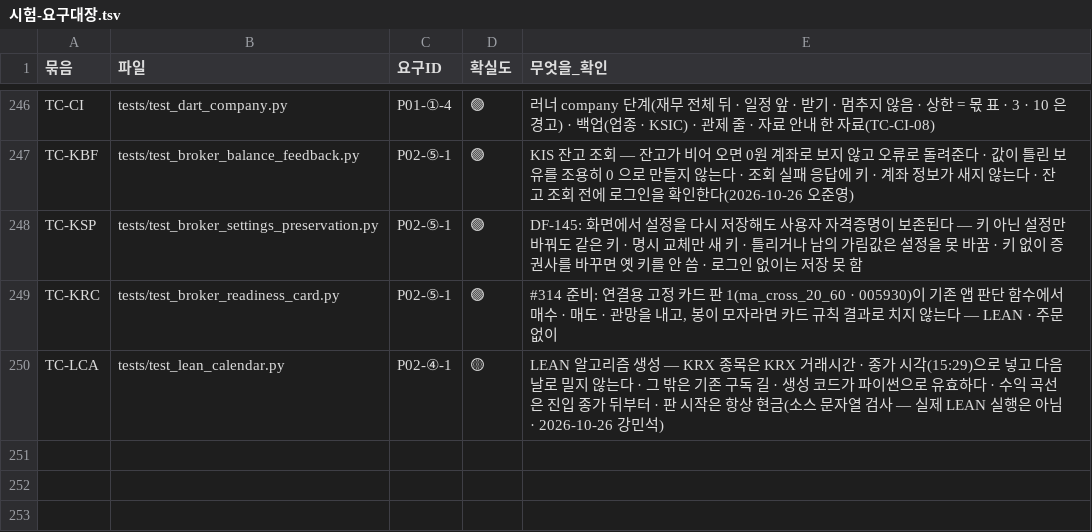
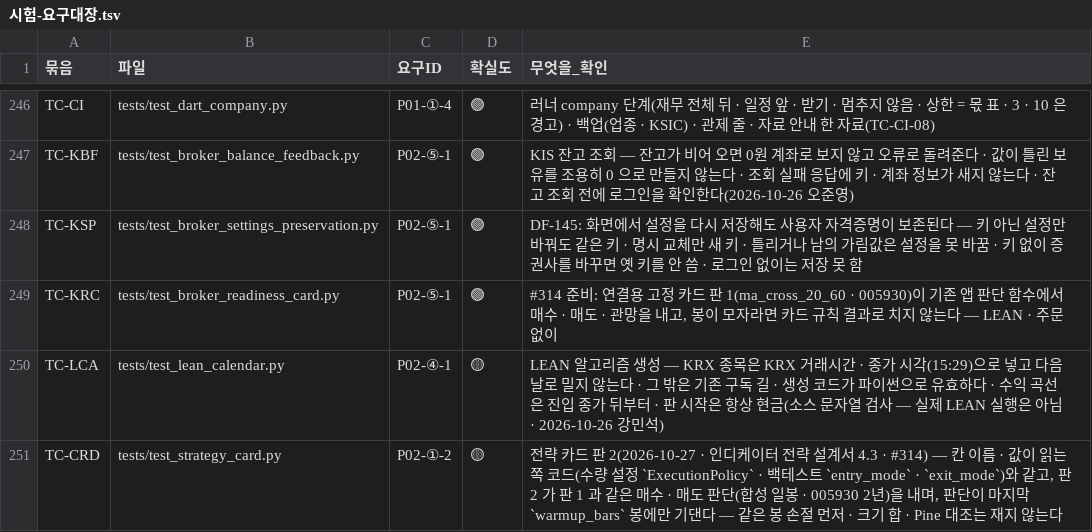
Before and after one commit to EST-team-project/Qurious, a TSV file: docs/phase-3/01-analysis/requirements/대장/시험-요구대장.tsv, drawn as a sheet; only a part is shown, gaps mark what is left out.

```diff
--- a/docs/phase-3/01-analysis/requirements/대장/시험-요구대장.tsv
+++ b/docs/phase-3/01-analysis/requirements/대장/시험-요구대장.tsv
@@ -250 +250,2 @@ TC-KRC	tests/test_broker_readiness_card.py	P02-⑤-1	🟢	#314 준비: 연결용
 TC-LCA	tests/test_lean_calendar.py	P02-④-1	🟡	LEAN 알고리즘 생성 — KRX 종목은 KRX 거래시간 · 종가 시각(15:29)으로 넣고 다음 날로 밀지 않는다 · 그 밖은 기존 구독 길 · 생성 코드가 파이썬으로 유효하다 · 수익 곡선은 진입 종가 뒤부터 · 판 시작은 항상 현금(소스 문자열 검사 — 실제 LEAN 실행은 아님 · 2026-10-26 강민석)
+TC-CRD	tests/test_strategy_card.py	P02-①-2	🟡	전략 카드 판 2(2026-10-27 · 인디케이터 전략 설계서 4.3 · #314) — 칸 이름 · 값이 읽는 쪽 코드(수량 설정 `ExecutionPolicy` · 백테스트 `entry_mode` · `exit_mode`)와 같고, 판 2 가 판 1 과 같은 매수 · 매도 판단(합성 일봉 · 005930 2년)을 내며, 판단이 마지막 `warmup_bars` 봉에만 기댄다 — 같은 봉 손절 먼저 · 크기 합 · Pine 대조는 재지 않는다
```
Also changed, not shown: 7 other files.
